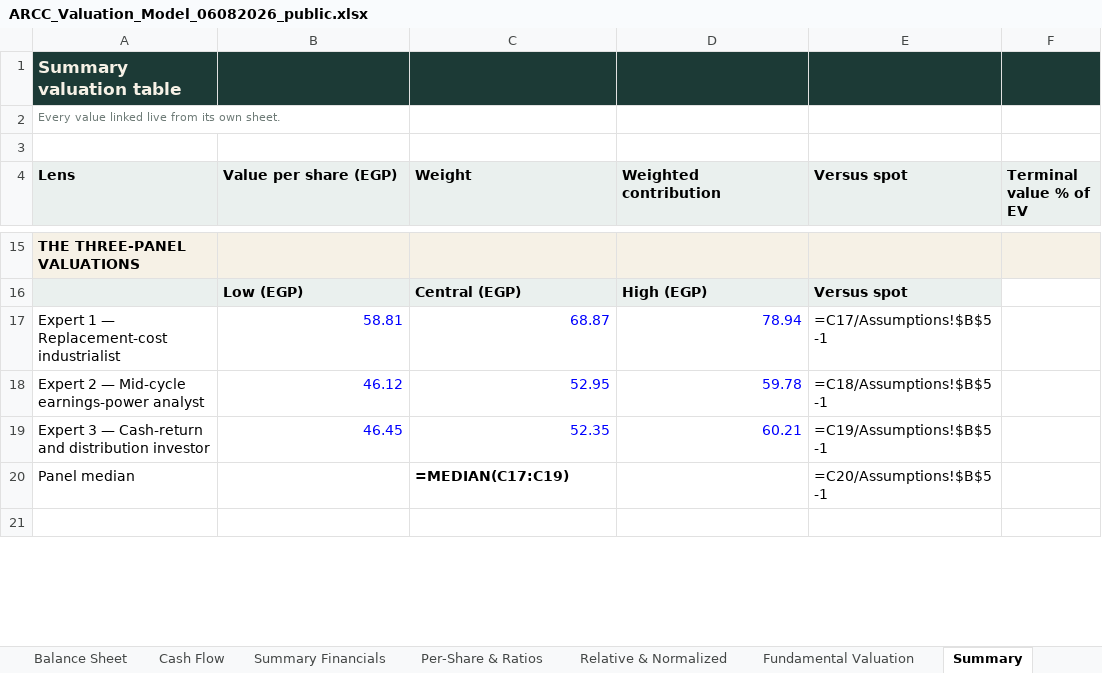
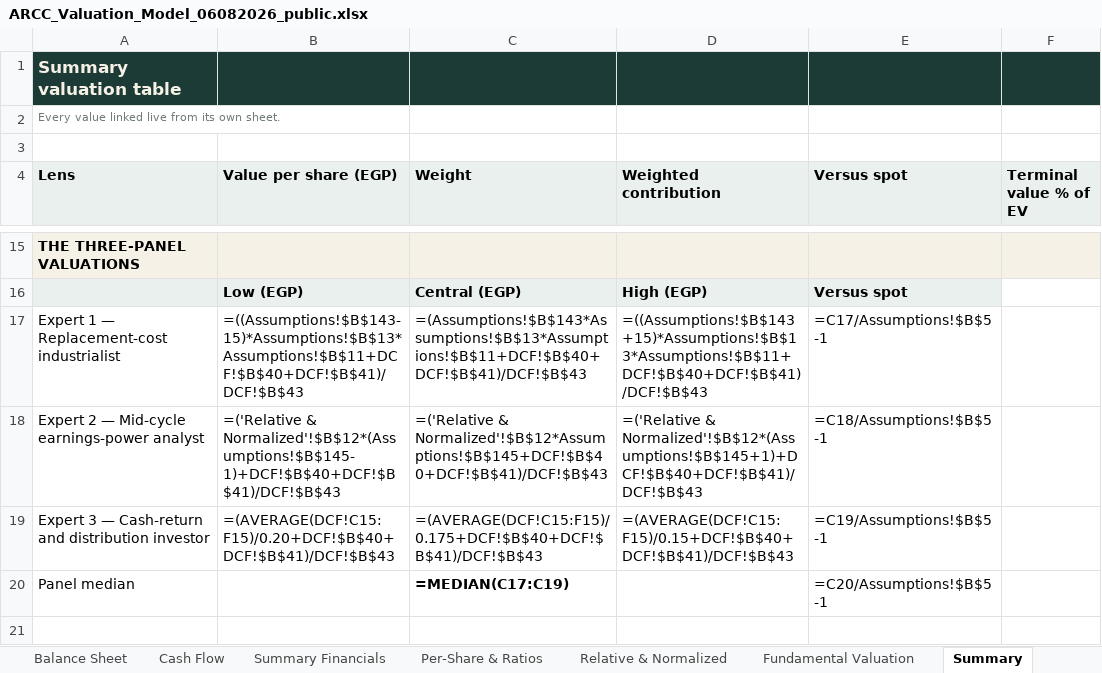
Before and after one commit to sherifomarsaleh/testahil, an Excel workbook: engine/arcc_study/ARCC_Valuation_Model_06082026_public.xlsx, sheet Summary, drawn as a sheet; only a part is shown, gaps mark what is left out; values as stored, in another font and other column widths than the file's, no borders; formulas without a stored value are shown as written; the diff names each change by its address in the sheet, - before the commit and + after, or states it on an @@ line.

```diff
--- a/engine/arcc_study/ARCC_Valuation_Model_06082026_public.xlsx (sheet Summary)
+++ b/engine/arcc_study/ARCC_Valuation_Model_06082026_public.xlsx (sheet Summary)
-B17 (Value per share (EGP)): 58.81
+B17 (Value per share (EGP)): =((Assumptions!$B$143-15)*Assumptions!$B$13*Assumptions!$B$11+DCF!$B$40+DCF!$B$41)/DCF!$B$43
-B17:D19 text colour: #0000FF
+B17:D19 text colour: black
-C17 (Weight): 68.87
+C17 (Weight): =(Assumptions!$B$143*Assumptions!$B$13*Assumptions!$B$11+DCF!$B$40+DCF!$B$41)/DCF!$B$43
-D17 (Weighted contribution): 78.94
+D17 (Weighted contribution): =((Assumptions!$B$143+15)*Assumptions!$B$13*Assumptions!$B$11+DCF!$B$40+DCF!$B$41)/DCF!$B$43
-B18 (Value per share (EGP)): 46.12
+B18 (Value per share (EGP)): =('Relative & Normalized'!$B$12*(Assumptions!$B$145-1)+DCF!$B$40+DCF!$B$41)/DCF!$B$43
-C18 (Weight): 52.95
+C18 (Weight): =('Relative & Normalized'!$B$12*Assumptions!$B$145+DCF!$B$40+DCF!$B$41)/DCF!$B$43
-D18 (Weighted contribution): 59.78
+D18 (Weighted contribution): =('Relative & Normalized'!$B$12*(Assumptions!$B$145+1)+DCF!$B$40+DCF!$B$41)/DCF!$B$43
-B19 (Value per share (EGP)): 46.45
+B19 (Value per share (EGP)): =(AVERAGE(DCF!C15:F15)/0.20+DCF!$B$40+DCF!$B$41)/DCF!$B$43
-C19 (Weight): 52.35
+C19 (Weight): =(AVERAGE(DCF!C15:F15)/0.175+DCF!$B$40+DCF!$B$41)/DCF!$B$43
-D19 (Weighted contribution): 60.21
+D19 (Weighted contribution): =(AVERAGE(DCF!C15:F15)/0.15+DCF!$B$40+DCF!$B$41)/DCF!$B$43
```
Also changed, not shown: sheet READ FIRST, 9 other files.
